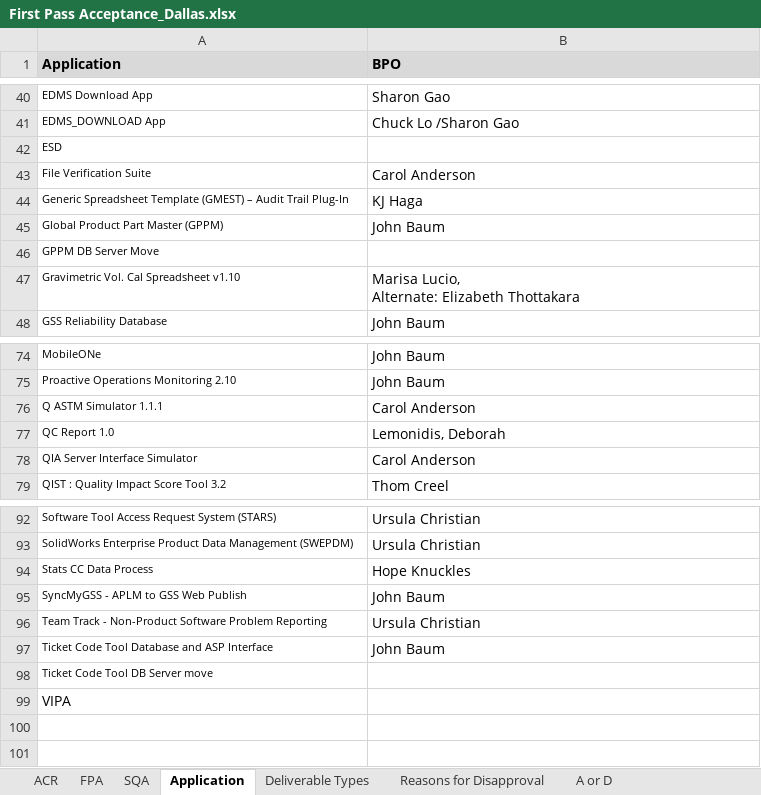
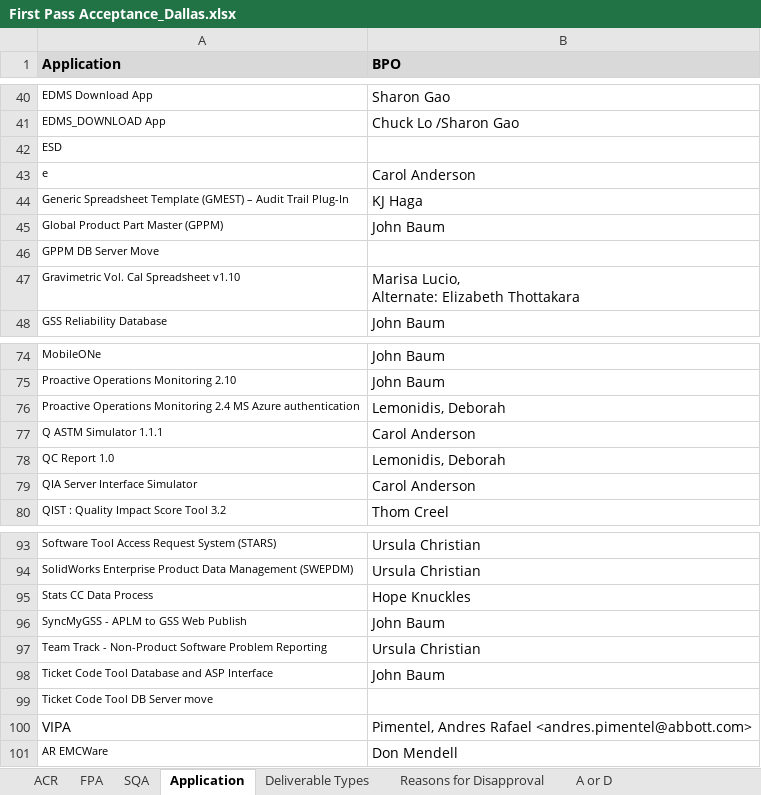
Before and after one commit to ab9sq/firstPassAcceptance, an Excel workbook: data/First Pass Acceptance_Dallas.xlsx, sheet Application, drawn as a sheet; only a part is shown, gaps mark what is left out; values as stored, in another font and other column widths than the file's, no borders; addresses are those after the commit; the diff names each change by its address in the sheet, - before the commit and + after, or states it on an @@ line.

```diff
--- a/data/First Pass Acceptance_Dallas.xlsx (sheet Application)
+++ b/data/First Pass Acceptance_Dallas.xlsx (sheet Application)
-A43 (Application): File Verification Suite
+A43 (Application): e
+row 76: Proactive Operations Monitoring 2.4 MS Azure authentication | Lemonidis, Deborah
-B100 (BPO): (empty)
+B100 (BPO): Pimentel, Andres Rafael <andres.pimentel@abbott.com>
+row 101: AR EMCWare | Don Mendell
```
Also changed, not shown: sheet FPA, sheet ACR, sheet Deliverable Types, data/First Pass Acceptance.xlsx, data/First Pass Acceptance_Wiesbaden.xlsx, 4 other files.
